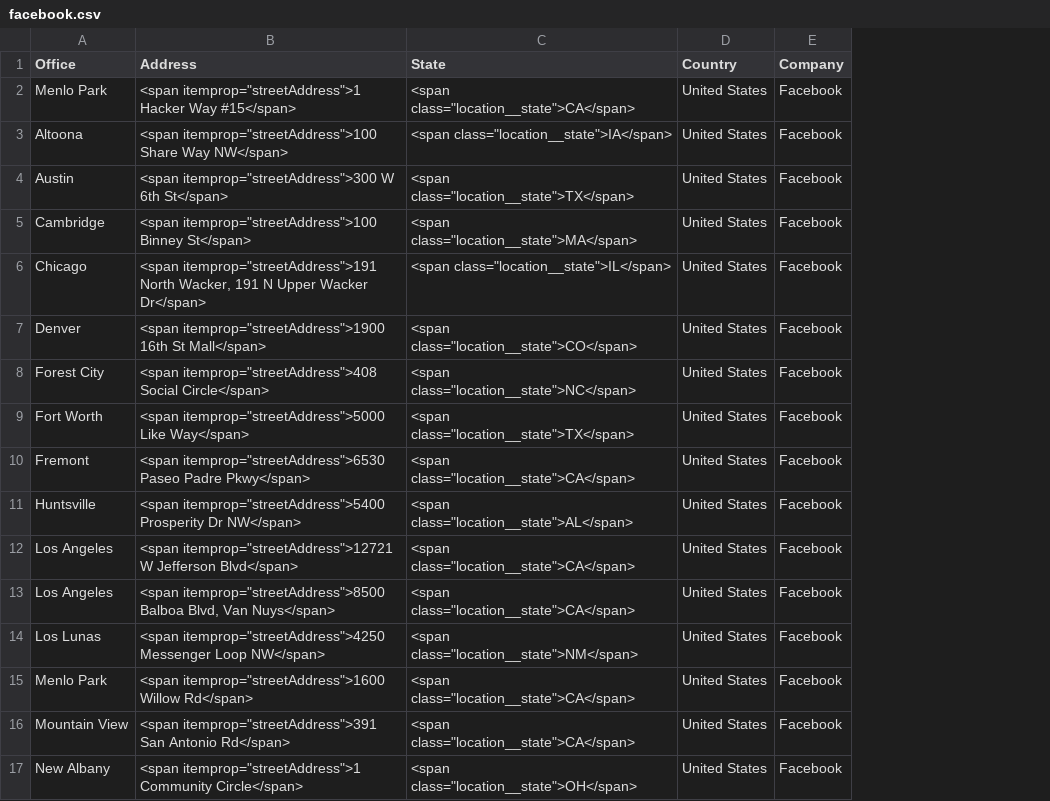
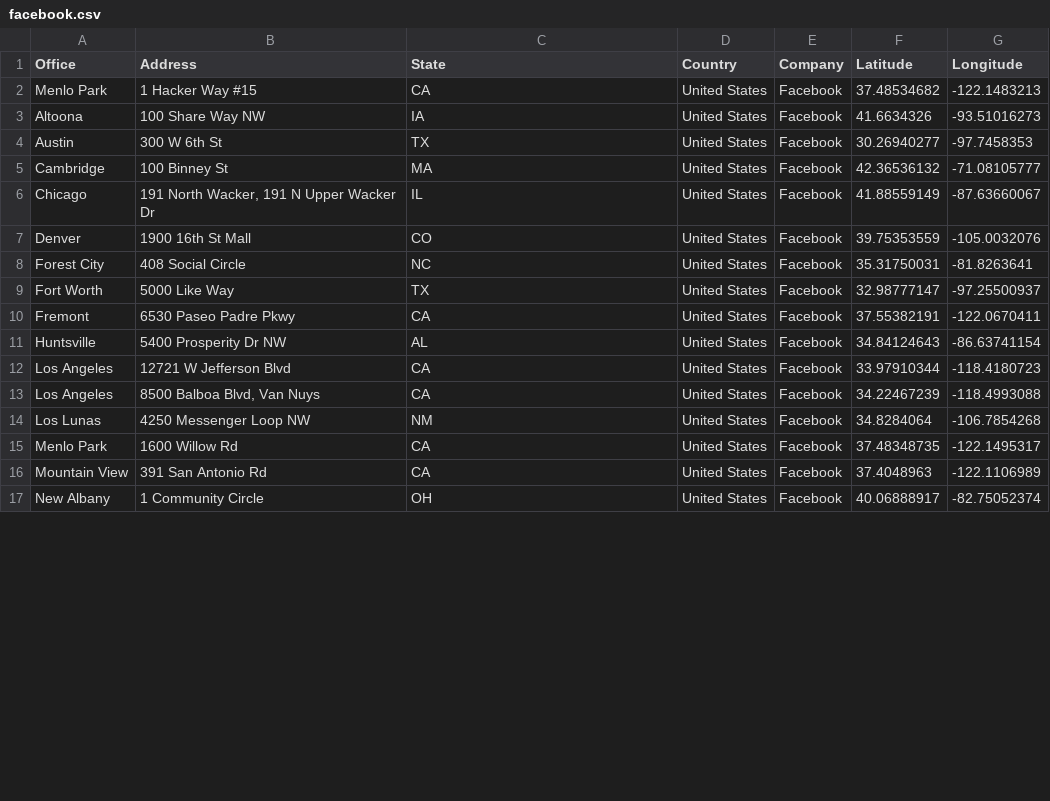
Before and after one commit to markrotil/BaringFang, a CSV file: office_locations/facebook.csv, drawn as a sheet; only a part is shown; the diff covers the shown part only; the diff names each change by its address in the sheet, - before the commit and + after, or states it on an @@ line.

```diff
--- a/office_locations/facebook.csv
+++ b/office_locations/facebook.csv
+column F (Latitude), rows 2-17: 37.48534682 | 41.6634326 | 30.26940277 | 42.36536132 | 41.88559149 | 39.75353559 | 35.31750031 | 32.98777147 | 37.55382191 | 34.84124643 | 33.97910344 | 34.22467239 | 34.8284064 | 37.48348735 | 37.4048963 | 40.06888917
+column G (Longitude), rows 2-17: -122.1483213 | -93.51016273 | -97.7458353 | -71.08105777 | -87.63660067 | -105.0032076 | -81.8263641 | -97.25500937 | -122.0670411 | -86.63741154 | -118.4180723 | -118.4993088 | -106.7854268 | -122.1495317 | -122.1106989 | -82.75052374
-B2 (Address): <span itemprop="streetAddress">1 Hacker Way #15</span>
+B2 (Address): 1 Hacker Way #15
-C2 (State): <span class="location__state">CA</span>
+C2 (State): CA
-B3 (Address): <span itemprop="streetAddress">100 Share Way NW</span>
+B3 (Address): 100 Share Way NW
-C3 (State): <span class="location__state">IA</span>
+C3 (State): IA
-B4 (Address): <span itemprop="streetAddress">300 W 6th St</span>
+B4 (Address): 300 W 6th St
-C4 (State): <span class="location__state">TX</span>
+C4 (State): TX
-B5 (Address): <span itemprop="streetAddress">100 Binney St</span>
+B5 (Address): 100 Binney St
-C5 (State): <span class="location__state">MA</span>
+C5 (State): MA
-B6 (Address): <span itemprop="streetAddress">191 North Wacker, 191 N Upper Wacker Dr</span>
+B6 (Address): 191 North Wacker, 191 N Upper Wacker Dr
-C6 (State): <span class="location__state">IL</span>
+C6 (State): IL
-B7 (Address): <span itemprop="streetAddress">1900 16th St Mall</span>
+B7 (Address): 1900 16th St Mall
-C7 (State): <span class="location__state">CO</span>
+C7 (State): CO
-B8 (Address): <span itemprop="streetAddress">408 Social Circle</span>
+B8 (Address): 408 Social Circle
-C8 (State): <span class="location__state">NC</span>
+C8 (State): NC
-B9 (Address): <span itemprop="streetAddress">5000 Like Way</span>
+B9 (Address): 5000 Like Way
-C9 (State): <span class="location__state">TX</span>
+C9 (State): TX
-B10 (Address): <span itemprop="streetAddress">6530 Paseo Padre Pkwy</span>
+B10 (Address): 6530 Paseo Padre Pkwy
-C10 (State): <span class="location__state">CA</span>
+C10 (State): CA
-B11 (Address): <span itemprop="streetAddress">5400 Prosperity Dr NW</span>
+B11 (Address): 5400 Prosperity Dr NW
-C11 (State): <span class="location__state">AL</span>
+C11 (State): AL
-B12 (Address): <span itemprop="streetAddress">12721 W Jefferson Blvd</span>
+B12 (Address): 12721 W Jefferson Blvd
-C12:C13 (State): <span class="location__state">CA</span>
+C12:C13 (State): CA
-B13 (Address): <span itemprop="streetAddress">8500 Balboa Blvd, Van Nuys</span>
+B13 (Address): 8500 Balboa Blvd, Van Nuys
-B14 (Address): <span itemprop="streetAddress">4250 Messenger Loop NW</span>
+B14 (Address): 4250 Messenger Loop NW
-C14 (State): <span class="location__state">NM</span>
+C14 (State): NM
-B15 (Address): <span itemprop="streetAddress">1600 Willow Rd</span>
+B15 (Address): 1600 Willow Rd
-C15:C16 (State): <span class="location__state">CA</span>
+C15:C16 (State): CA
-B16 (Address): <span itemprop="streetAddress">391 San Antonio Rd</span>
+B16 (Address): 391 San Antonio Rd
-B17 (Address): <span itemprop="streetAddress">1 Community Circle</span>
+B17 (Address): 1 Community Circle
-C17 (State): <span class="location__state">OH</span>
+C17 (State): OH
```
Also changed, not shown: 93 edited cells elsewhere in this file.
